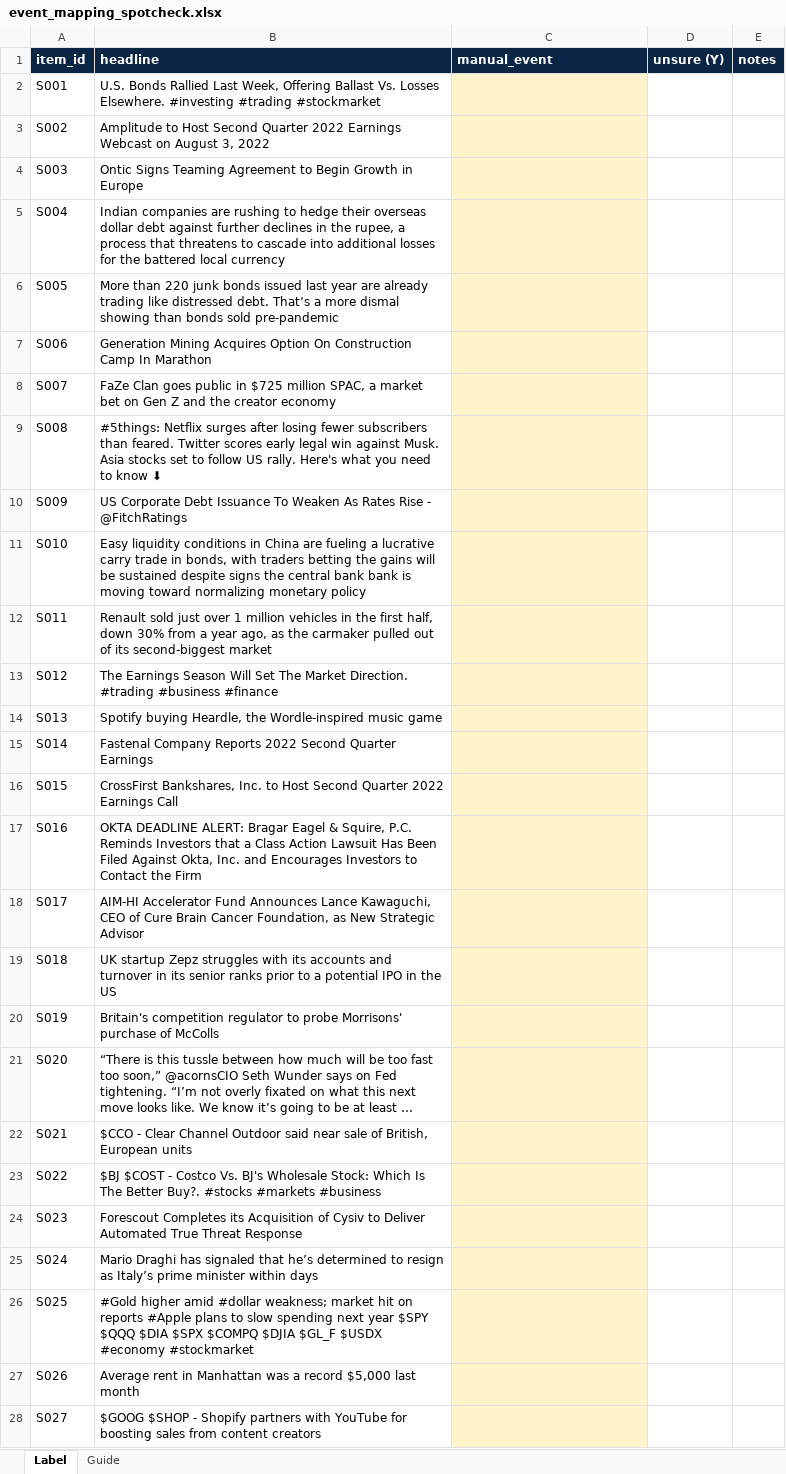
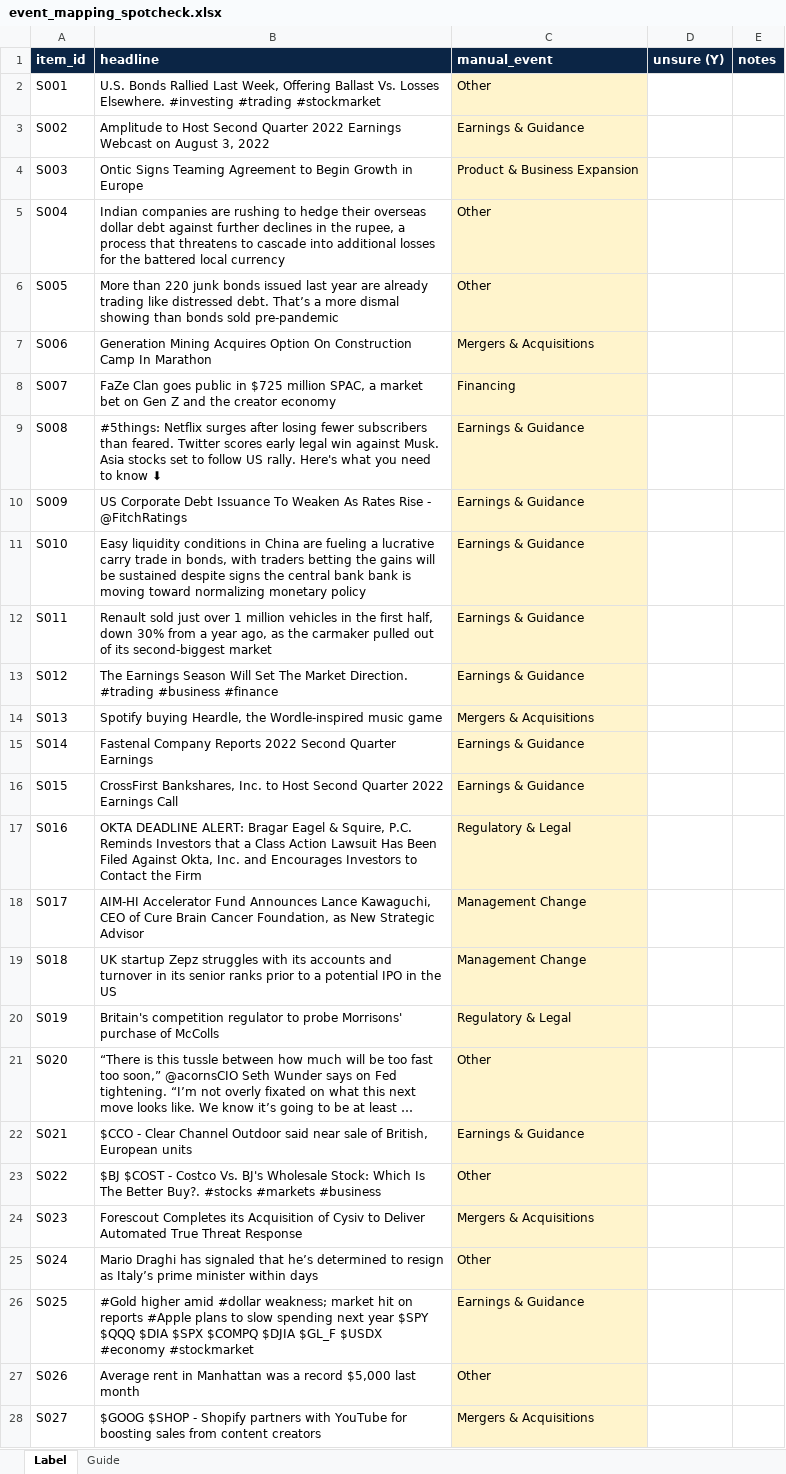
Before and after one commit to Ikenna1414/ISOM_5240_Sentiment_Analysis_Project, an Excel workbook: event_mapping_spotcheck.xlsx, sheet Label, drawn as a sheet; only a part is shown; long unchanged cells end in …; values as stored, in another font and other column widths than the file's, no borders; the diff covers the shown part only; the diff names each change by its address in the sheet, - before the commit and + after, or states it on an @@ line.

Commit message:
Add files via upload

```diff
--- a/event_mapping_spotcheck.xlsx (sheet Label)
+++ b/event_mapping_spotcheck.xlsx (sheet Label)
-C2 (manual_event): (empty)
+C2 (manual_event): Other
-C3 (manual_event): (empty)
+C3 (manual_event): Earnings & Guidance
-C4 (manual_event): (empty)
+C4 (manual_event): Product & Business Expansion
-C5:C6 (manual_event): (empty)
+C5:C6 (manual_event): Other
-C7 (manual_event): (empty)
+C7 (manual_event): Mergers & Acquisitions
-C8 (manual_event): (empty)
+C8 (manual_event): Financing
-C9:C13 (manual_event): (empty)
+C9:C13 (manual_event): Earnings & Guidance
-C14 (manual_event): (empty)
+C14 (manual_event): Mergers & Acquisitions
-C15:C16 (manual_event): (empty)
+C15:C16 (manual_event): Earnings & Guidance
-C17 (manual_event): (empty)
+C17 (manual_event): Regulatory & Legal
-C18:C19 (manual_event): (empty)
+C18:C19 (manual_event): Management Change
-C20 (manual_event): (empty)
+C20 (manual_event): Regulatory & Legal
-C21 (manual_event): (empty)
+C21 (manual_event): Other
-C22 (manual_event): (empty)
+C22 (manual_event): Earnings & Guidance
-C23 (manual_event): (empty)
+C23 (manual_event): Other
-C24 (manual_event): (empty)
+C24 (manual_event): Mergers & Acquisitions
-C25 (manual_event): (empty)
+C25 (manual_event): Other
-C26 (manual_event): (empty)
+C26 (manual_event): Earnings & Guidance
-C27 (manual_event): (empty)
+C27 (manual_event): Other
-C28 (manual_event): (empty)
+C28 (manual_event): Mergers & Acquisitions
```
Also changed, not shown: 123 edited cells elsewhere in this sheet.
